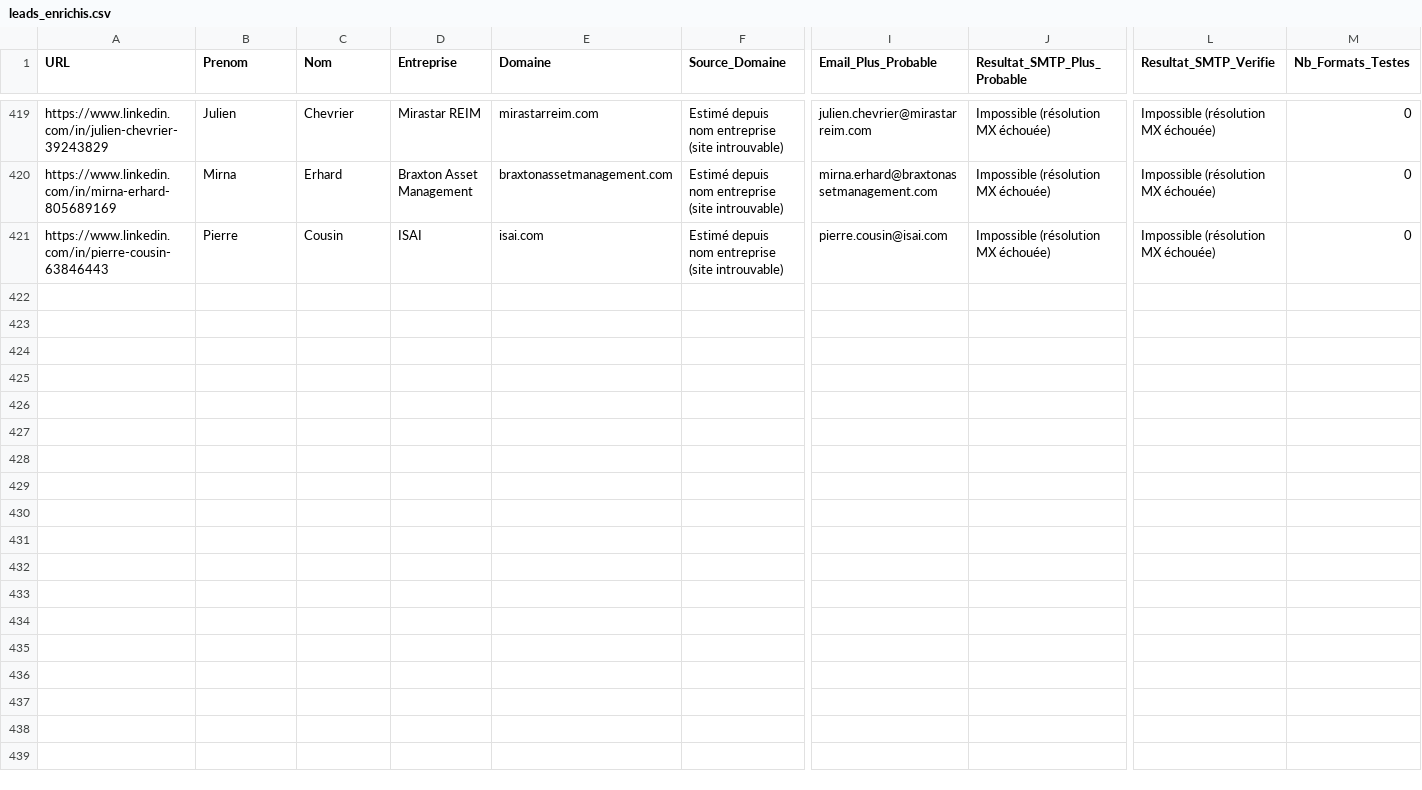
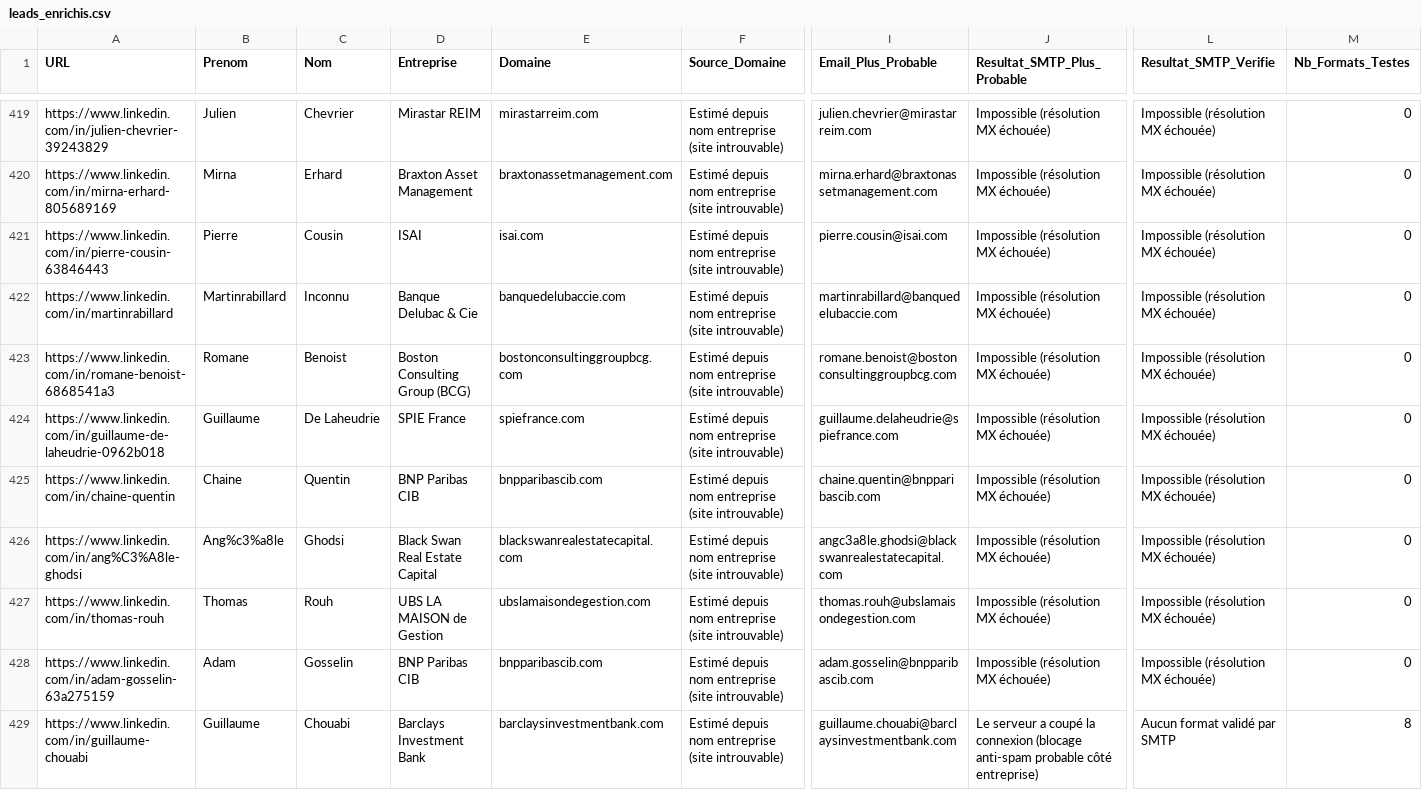
Before and after one commit to infographistemada-sudo/URL-2, a CSV file: leads_enrichis.csv, drawn as a sheet; only a part is shown, gaps mark what is left out; rows hold the shown columns only; the diff covers the shown part only; the diff names each change by its address in the sheet, - before the commit and + after, or states it on an @@ line.

```diff
--- a/leads_enrichis.csv
+++ b/leads_enrichis.csv
+row 422: https://www.linkedin.com/in/martinrabillard | Martinrabillard | Inconnu | Banque Delubac & Cie | banquedelubaccie.com | Estimé depuis nom entreprise (site introuvable) | martinrabillard@banquedelubaccie.com | Impossible (résolution MX échouée) | Impossible (résolution MX échouée) | 0
+row 423: https://www.linkedin.com/in/romane-benoist-6868541a3 | Romane | Benoist | Boston Consulting Group (BCG) | bostonconsultinggroupbcg.com | Estimé depuis nom entreprise (site introuvable) | romane.benoist@bostonconsultinggroupbcg.com | Impossible (résolution MX échouée) | Impossible (résolution MX échouée) | 0
+row 424: https://www.linkedin.com/in/guillaume-de-laheudrie-0962b018 | Guillaume | De Laheudrie | SPIE France | spiefrance.com | Estimé depuis nom entreprise (site introuvable) | guillaume.delaheudrie@spiefrance.com | Impossible (résolution MX échouée) | Impossible (résolution MX échouée) | 0
+row 425: https://www.linkedin.com/in/chaine-quentin | Chaine | Quentin | BNP Paribas CIB | bnpparibascib.com | Estimé depuis nom entreprise (site introuvable) | chaine.quentin@bnpparibascib.com | Impossible (résolution MX échouée) | Impossible (résolution MX échouée) | 0
+row 426: https://www.linkedin.com/in/ang%C3%A8le-ghodsi | Ang%c3%a8le | Ghodsi | Black Swan Real Estate Capital | blackswanrealestatecapital.com | Estimé depuis nom entreprise (site introuvable) | angc3a8le.ghodsi@blackswanrealestatecapital.com | Impossible (résolution MX échouée) | Impossible (résolution MX échouée) | 0
+row 427: https://www.linkedin.com/in/thomas-rouh | Thomas | Rouh | UBS LA MAISON de Gestion | ubslamaisondegestion.com | Estimé depuis nom entreprise (site introuvable) | thomas.rouh@ubslamaisondegestion.com | Impossible (résolution MX échouée) | Impossible (résolution MX échouée) | 0
+row 428: https://www.linkedin.com/in/adam-gosselin-63a275159 | Adam | Gosselin | BNP Paribas CIB | bnpparibascib.com | Estimé depuis nom entreprise (site introuvable) | adam.gosselin@bnpparibascib.com | Impossible (résolution MX échouée) | Impossible (résolution MX échouée) | 0
+row 429: https://www.linkedin.com/in/guillaume-chouabi | Guillaume | Chouabi | Barclays Investment Bank | barclaysinvestmentbank.com | Estimé depuis nom entreprise (site introuvable) | guillaume.chouabi@barclaysinvestmentbank.com | Le serveur a coupé la connexion (blocage anti-spam probable côté entreprise) | Aucun format validé par SMTP | 8
```
Also changed, not shown: 7 added rows elsewhere in this file, liste.csv.
